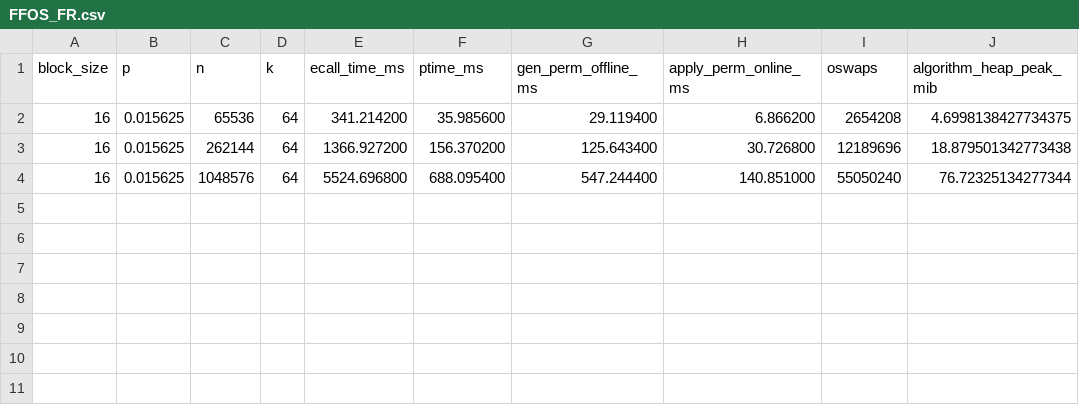
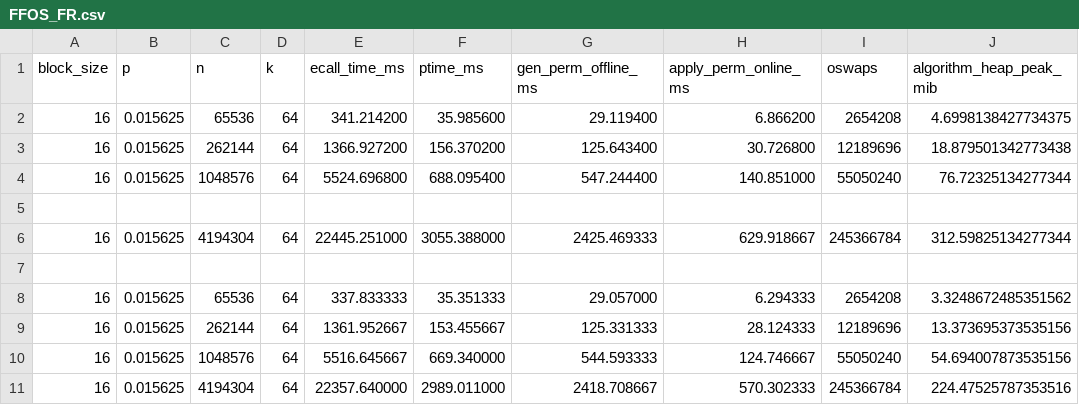
Before and after one commit to luoxi1228/Supple, a CSV file: RESULTS/FFOS_FR.csv, drawn as a sheet; the diff names each change by its address in the sheet, - before the commit and + after, or states it on an @@ line.

```diff
--- a/RESULTS/FFOS_FR.csv
+++ b/RESULTS/FFOS_FR.csv
+row 5: (empty)
+row 6: 16 | 0.015625 | 4194304 | 64 | 22445.251000 | 3055.388000 | 2425.469333 | 629.918667 | 245366784 | 312.59825134277344
+row 7: (empty)
+row 8: 16 | 0.015625 | 65536 | 64 | 337.833333 | 35.351333 | 29.057000 | 6.294333 | 2654208 | 3.3248672485351562
+row 9: 16 | 0.015625 | 262144 | 64 | 1361.952667 | 153.455667 | 125.331333 | 28.124333 | 12189696 | 13.373695373535156
+row 10: 16 | 0.015625 | 1048576 | 64 | 5516.645667 | 669.340000 | 544.593333 | 124.746667 | 55050240 | 54.694007873535156
+row 11: 16 | 0.015625 | 4194304 | 64 | 22357.640000 | 2989.011000 | 2418.708667 | 570.302333 | 245366784 | 224.47525787353516
```
Also changed, not shown: RESULTS/FFOS_C.csv, 10 other files.
